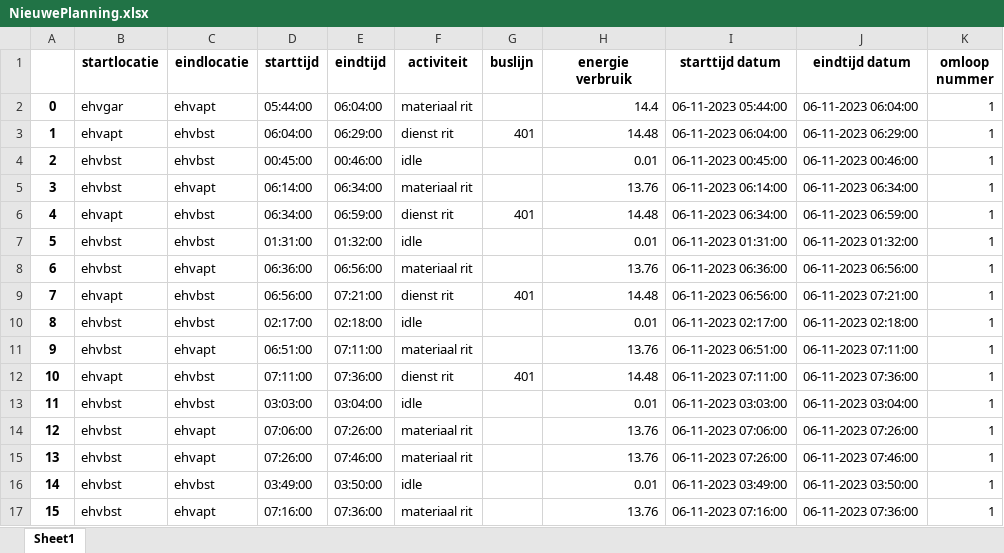
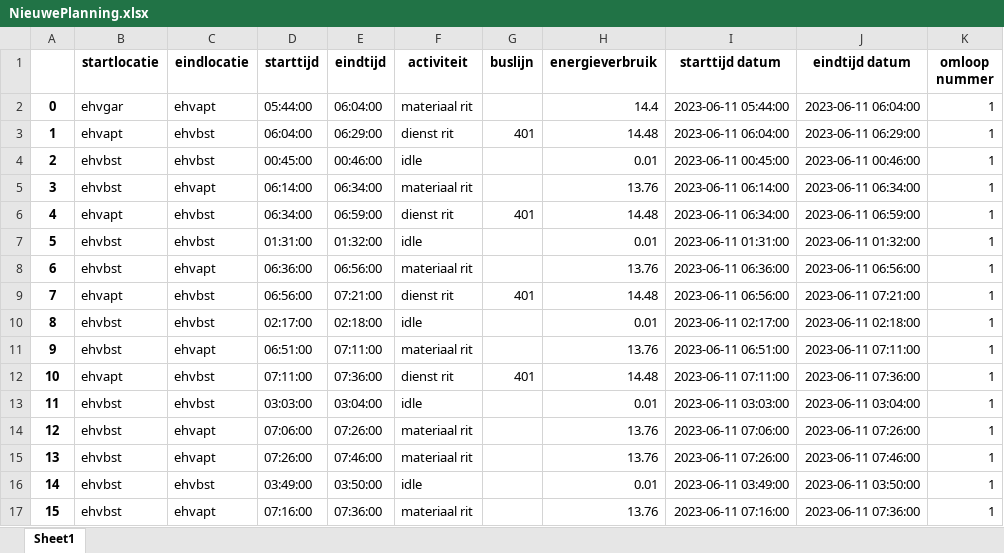
Before and after one commit to luukhfontys/busje-komt-zo, an Excel workbook: NieuwePlanning.xlsx, sheet Sheet1, drawn as a sheet; only a part is shown; values as stored, in another font and other column widths than the file's, no borders; the diff covers the shown part only; the diff names each change by its address in the sheet, - before the commit and + after, or states it on an @@ line.

```diff
--- a/NieuwePlanning.xlsx (sheet Sheet1)
+++ b/NieuwePlanning.xlsx (sheet Sheet1)
-H1: energie verbruik
+H1: energieverbruik
-I2 (starttijd datum): 06-11-2023 05:44:00
+I2 (starttijd datum): 2023-06-11 05:44:00
-J2 (eindtijd datum): 06-11-2023 06:04:00
+J2 (eindtijd datum): 2023-06-11 06:04:00
-I3 (starttijd datum): 06-11-2023 06:04:00
+I3 (starttijd datum): 2023-06-11 06:04:00
-J3 (eindtijd datum): 06-11-2023 06:29:00
+J3 (eindtijd datum): 2023-06-11 06:29:00
-I4 (starttijd datum): 06-11-2023 00:45:00
+I4 (starttijd datum): 2023-06-11 00:45:00
-J4 (eindtijd datum): 06-11-2023 00:46:00
+J4 (eindtijd datum): 2023-06-11 00:46:00
-I5 (starttijd datum): 06-11-2023 06:14:00
+I5 (starttijd datum): 2023-06-11 06:14:00
-J5 (eindtijd datum): 06-11-2023 06:34:00
+J5 (eindtijd datum): 2023-06-11 06:34:00
-I6 (starttijd datum): 06-11-2023 06:34:00
+I6 (starttijd datum): 2023-06-11 06:34:00
-J6 (eindtijd datum): 06-11-2023 06:59:00
+J6 (eindtijd datum): 2023-06-11 06:59:00
-I7 (starttijd datum): 06-11-2023 01:31:00
+I7 (starttijd datum): 2023-06-11 01:31:00
-J7 (eindtijd datum): 06-11-2023 01:32:00
+J7 (eindtijd datum): 2023-06-11 01:32:00
-I8 (starttijd datum): 06-11-2023 06:36:00
+I8 (starttijd datum): 2023-06-11 06:36:00
-J8 (eindtijd datum): 06-11-2023 06:56:00
+J8 (eindtijd datum): 2023-06-11 06:56:00
-I9 (starttijd datum): 06-11-2023 06:56:00
+I9 (starttijd datum): 2023-06-11 06:56:00
-J9 (eindtijd datum): 06-11-2023 07:21:00
+J9 (eindtijd datum): 2023-06-11 07:21:00
-I10 (starttijd datum): 06-11-2023 02:17:00
+I10 (starttijd datum): 2023-06-11 02:17:00
-J10 (eindtijd datum): 06-11-2023 02:18:00
+J10 (eindtijd datum): 2023-06-11 02:18:00
-I11 (starttijd datum): 06-11-2023 06:51:00
+I11 (starttijd datum): 2023-06-11 06:51:00
-J11 (eindtijd datum): 06-11-2023 07:11:00
+J11 (eindtijd datum): 2023-06-11 07:11:00
-I12 (starttijd datum): 06-11-2023 07:11:00
+I12 (starttijd datum): 2023-06-11 07:11:00
-J12 (eindtijd datum): 06-11-2023 07:36:00
+J12 (eindtijd datum): 2023-06-11 07:36:00
-I13 (starttijd datum): 06-11-2023 03:03:00
+I13 (starttijd datum): 2023-06-11 03:03:00
-J13 (eindtijd datum): 06-11-2023 03:04:00
+J13 (eindtijd datum): 2023-06-11 03:04:00
-I14 (starttijd datum): 06-11-2023 07:06:00
+I14 (starttijd datum): 2023-06-11 07:06:00
-J14 (eindtijd datum): 06-11-2023 07:26:00
+J14 (eindtijd datum): 2023-06-11 07:26:00
-I15 (starttijd datum): 06-11-2023 07:26:00
+I15 (starttijd datum): 2023-06-11 07:26:00
-J15 (eindtijd datum): 06-11-2023 07:46:00
+J15 (eindtijd datum): 2023-06-11 07:46:00
-I16 (starttijd datum): 06-11-2023 03:49:00
+I16 (starttijd datum): 2023-06-11 03:49:00
-J16 (eindtijd datum): 06-11-2023 03:50:00
+J16 (eindtijd datum): 2023-06-11 03:50:00
-I17 (starttijd datum): 06-11-2023 07:16:00
+I17 (starttijd datum): 2023-06-11 07:16:00
-J17 (eindtijd datum): 06-11-2023 07:36:00
+J17 (eindtijd datum): 2023-06-11 07:36:00
```
Also changed, not shown: 1894 edited cells elsewhere in this sheet, 1 other file.
